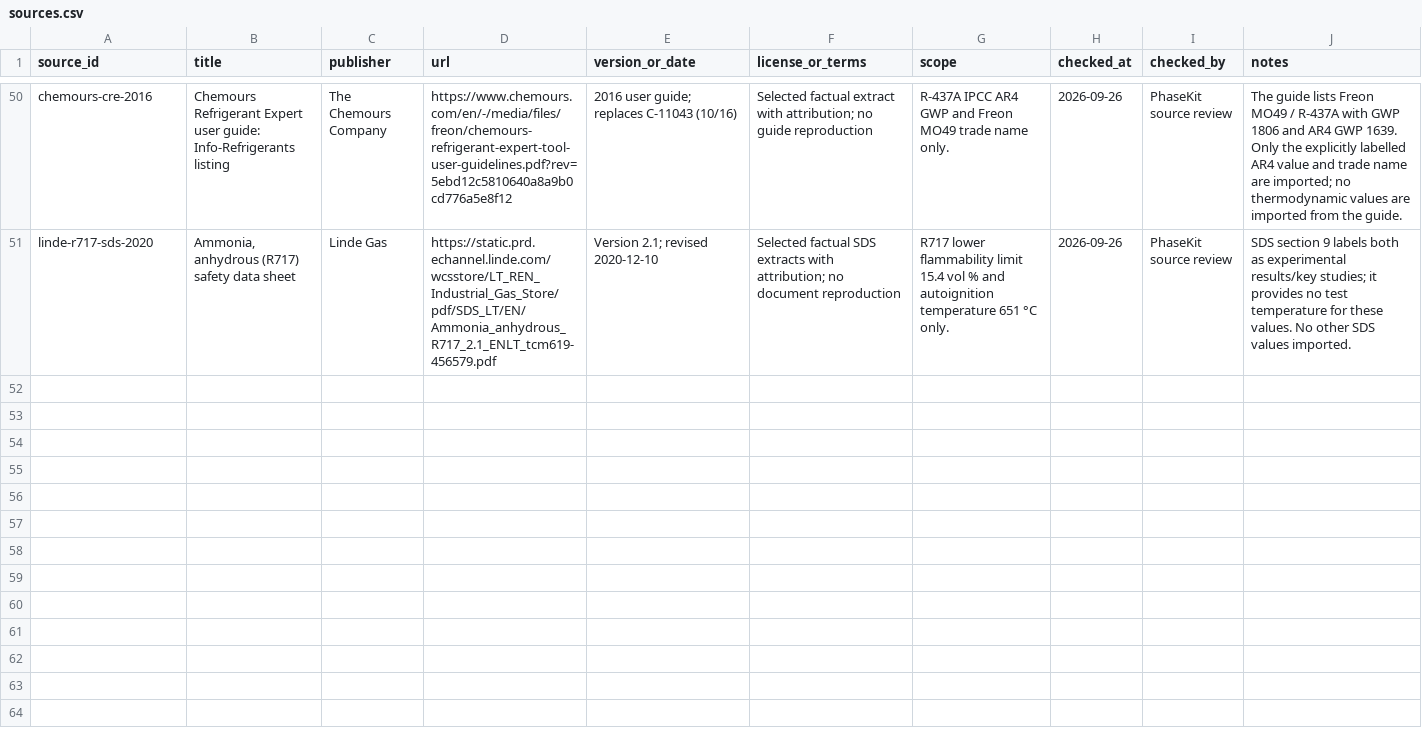
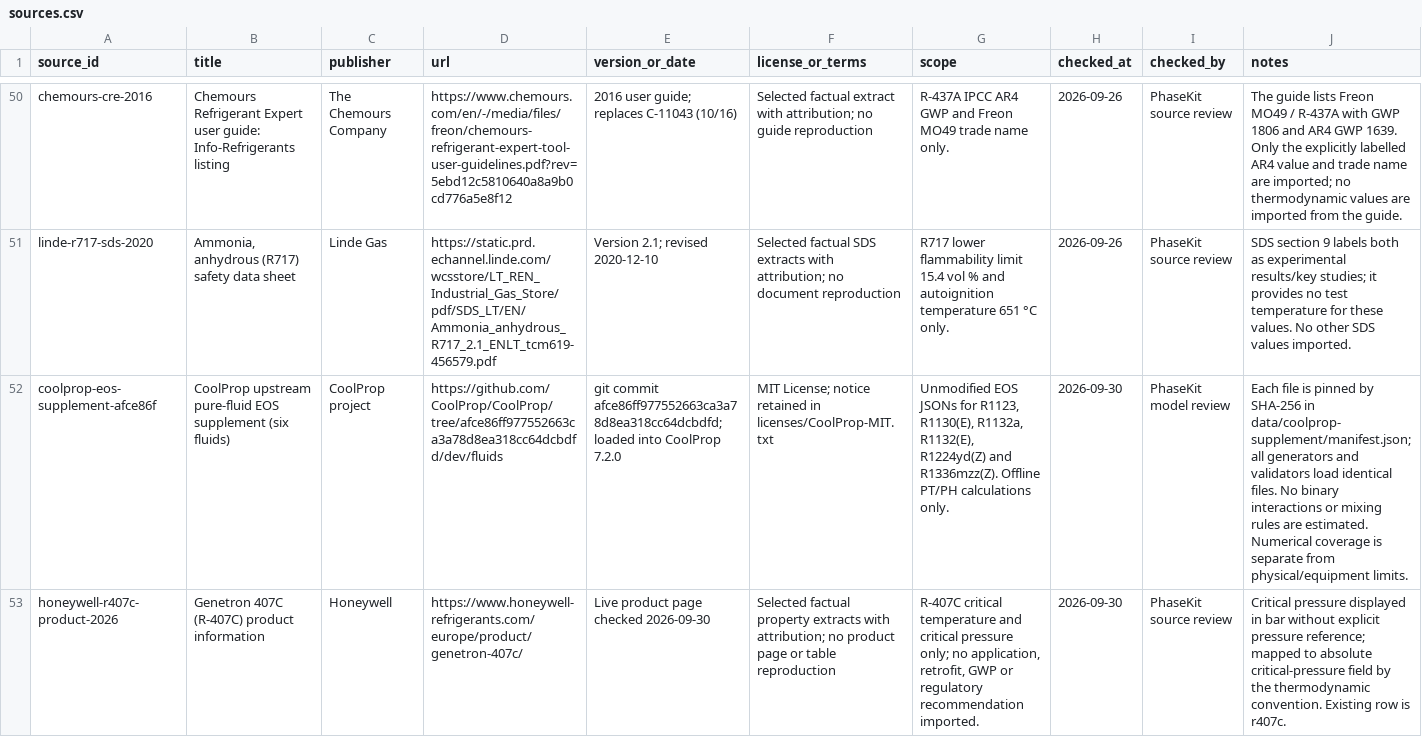
Before and after one commit to huplifi/phasekit, a CSV file: data/sources.csv, drawn as a sheet; only a part is shown, gaps mark what is left out; the diff covers the shown part only; the diff names each change by its address in the sheet, - before the commit and + after, or states it on an @@ line.

Commit message:
Expand validated refrigerant models and publish beta.9

```diff
--- a/data/sources.csv
+++ b/data/sources.csv
+row 52: coolprop-eos-supplement-afce86f | CoolProp upstream pure-fluid EOS supplement (six fluids) | CoolProp project | https://github.com/CoolProp/CoolProp/tree/afce86ff977552663ca3a78d8ea318cc64dcbdfd/dev/fluids | git commit afce86ff977552663ca3a78d8ea318cc64dcbdfd; loaded into CoolProp 7.2.0 | MIT License; notice retained in licenses/CoolProp-MIT.txt | Unmodified EOS JSONs for R1123, R1130(E), R1132a, R1132(E), R1224yd(Z) and R1336mzz(Z). Offline PT/PH calculations only. | 2026-09-30 | PhaseKit model review | Each file is pinned by SHA-256 in data/coolprop-supplement/manifest.json; all generators and validators load identical files. No binary interactions or mixing rules are estimated. Numerical coverage is separate from physical/equipment limits.
+row 53: honeywell-r407c-product-2026 | Genetron 407C (R-407C) product information | Honeywell | https://www.honeywell-refrigerants.com/europe/product/genetron-407c/ | Live product page checked 2026-09-30 | Selected factual property extracts with attribution; no product page or table reproduction | R-407C critical temperature and critical pressure only; no application, retrofit, GWP or regulatory recommendation imported. | 2026-09-30 | PhaseKit source review | Critical pressure displayed in bar without explicit pressure reference; mapped to absolute critical-pressure field by the thermodynamic convention. Existing row is r407c.
```
Also changed, not shown: 5 added rows elsewhere in this file, data/refrigerants.csv, 49 other files.
